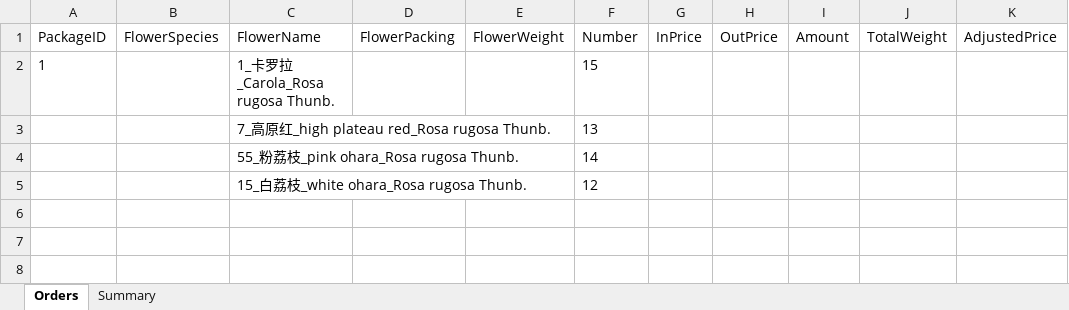
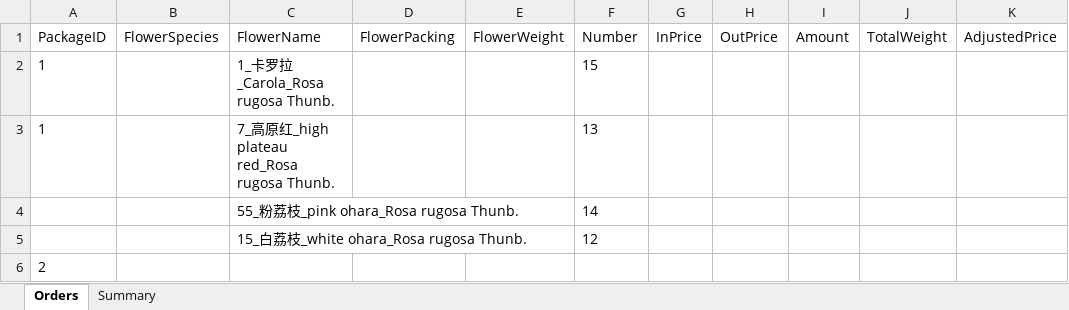
Before and after one commit to Y-small-space/FlowerShopWeb, an Excel workbook: DateBase/orders/Thang_2024-9-23.xlsx, sheet Orders, drawn as a sheet; only a part is shown; values as stored, in another font and other column widths than the file's, no borders; rows hold the shown columns only; the diff names each change by its address in the sheet, - before the commit and + after, or states it on an @@ line.

Commit message:
Update DateBase/orders/Thang_2024-9-23.xlsx

```diff
--- a/DateBase/orders/Thang_2024-9-23.xlsx (sheet Orders)
+++ b/DateBase/orders/Thang_2024-9-23.xlsx (sheet Orders)
-A3 (PackageID): (empty)
+A3 (PackageID): 1
+row 6: 2
```
